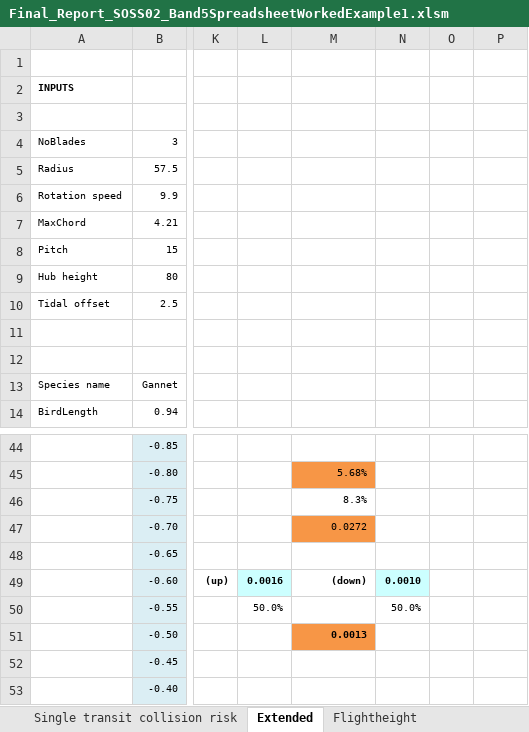
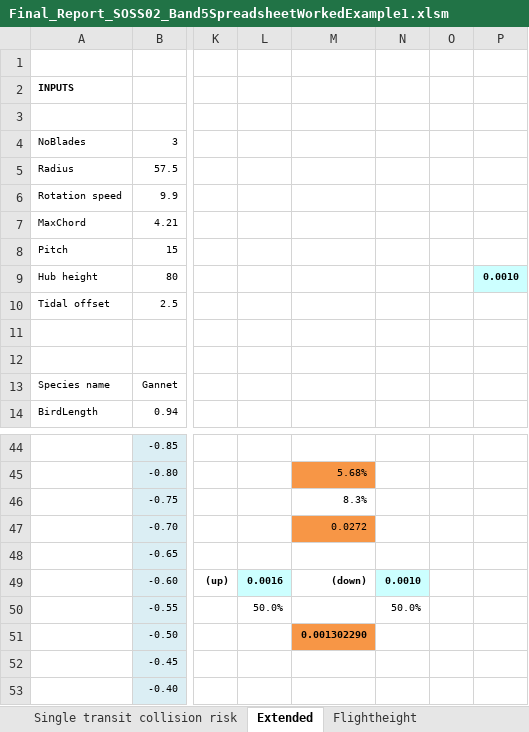
Before and after one commit to dmpstats/Masden_stochCRM, an Excel workbook: comparison with Band spreadsheet/Final_Report_SOSS02_Band5SpreadsheetWorkedExample1.xlsm, sheet Extended, drawn as a sheet; only a part is shown, gaps mark what is left out; values as stored, in another font and other column widths than the file's, no borders; charts and pictures not drawn; the diff names each change by its address in the sheet, - before the commit and + after, or states it on an @@ line.

```diff
--- a/comparison with Band spreadsheet/Final_Report_SOSS02_Band5SpreadsheetWorkedExample1.xlsm (sheet Extended)
+++ b/comparison with Band spreadsheet/Final_Report_SOSS02_Band5SpreadsheetWorkedExample1.xlsm (sheet Extended)
-P9: (empty)
+P9: 0.0010
-P9 fill: none
+P9 fill: #CCFFFF
-M51: 0.0013
+M51: 0.001302290
```
Also changed, not shown: 5 other files.
